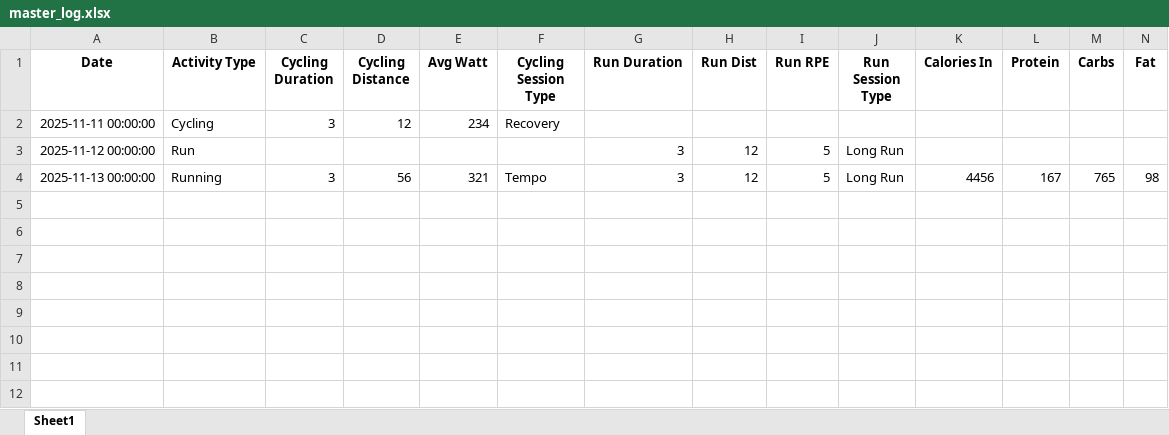
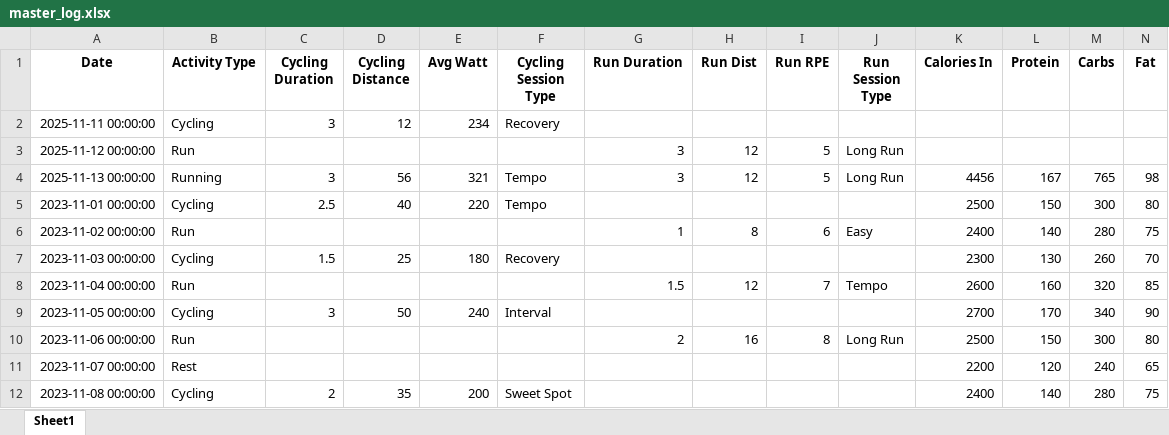
Before and after one commit to luis33k/PowerSummit, an Excel workbook: sample_data/master_log.xlsx, sheet Sheet1, drawn as a sheet; only a part is shown; values as stored, in another font and other column widths than the file's, no borders; rows hold the shown columns only; the diff names each change by its address in the sheet, - before the commit and + after, or states it on an @@ line.

```diff
--- a/sample_data/master_log.xlsx (sheet Sheet1)
+++ b/sample_data/master_log.xlsx (sheet Sheet1)
+row 5: 2023-11-01 00:00:00 | Cycling | 2.5 | 40 | 220 | Tempo |  |  |  |  | 2500 | 150 | 300 | 80
+row 6: 2023-11-02 00:00:00 | Run |  |  |  |  | 1 | 8 | 6 | Easy | 2400 | 140 | 280 | 75
+row 7: 2023-11-03 00:00:00 | Cycling | 1.5 | 25 | 180 | Recovery |  |  |  |  | 2300 | 130 | 260 | 70
+row 8: 2023-11-04 00:00:00 | Run |  |  |  |  | 1.5 | 12 | 7 | Tempo | 2600 | 160 | 320 | 85
+row 9: 2023-11-05 00:00:00 | Cycling | 3 | 50 | 240 | Interval |  |  |  |  | 2700 | 170 | 340 | 90
+row 10: 2023-11-06 00:00:00 | Run |  |  |  |  | 2 | 16 | 8 | Long Run | 2500 | 150 | 300 | 80
+row 11: 2023-11-07 00:00:00 | Rest |  |  |  |  |  |  |  |  | 2200 | 120 | 240 | 65
+row 12: 2023-11-08 00:00:00 | Cycling | 2 | 35 | 200 | Sweet Spot |  |  |  |  | 2400 | 140 | 280 | 75
```
